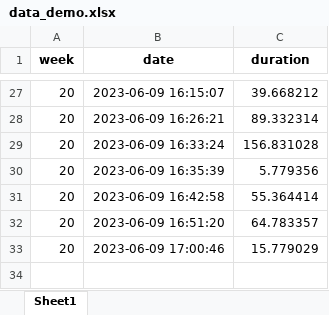
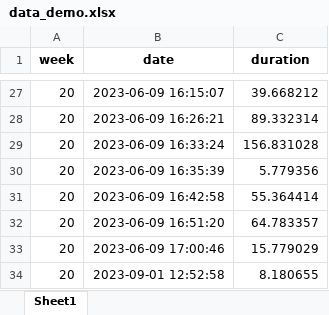
Before and after one commit to malusieben/healio, an Excel workbook: data/data_demo.xlsx, sheet Sheet1, drawn as a sheet; only a part is shown, gaps mark what is left out; values as stored, in another font and other column widths than the file's, no borders; the diff names each change by its address in the sheet, - before the commit and + after, or states it on an @@ line.

```diff
--- a/data/data_demo.xlsx (sheet Sheet1)
+++ b/data/data_demo.xlsx (sheet Sheet1)
+row 34: 20 | 2023-09-01 12:52:58 | 8.180655
```
Also changed, not shown: 3 other files.
